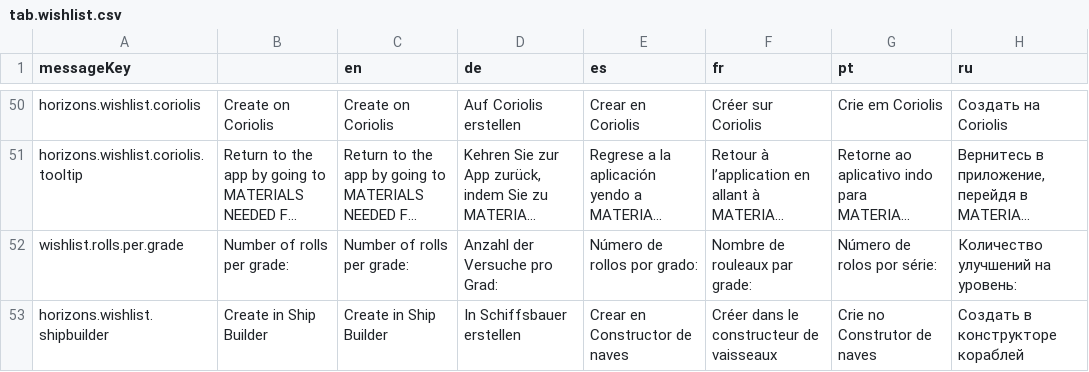
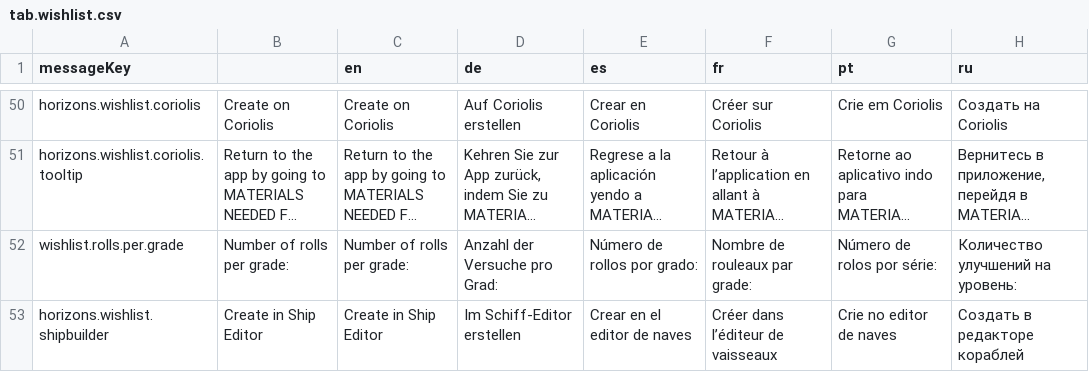
Before and after one commit to jixxed/ed-odyssey-materials-helper, a CSV file: application/src/main/resources/locale/tab.wishlist.csv, drawn as a sheet; only a part is shown, gaps mark what is left out; long unchanged cells end in …; the diff names each change by its address in the sheet, - before the commit and + after, or states it on an @@ line.

Commit message:
update button text for Wishlist -> Ship Editor

```diff
--- a/application/src/main/resources/locale/tab.wishlist.csv
+++ b/application/src/main/resources/locale/tab.wishlist.csv
-B53: Create in Ship Builder
+B53: Create in Ship Editor
-C53 (en): Create in Ship Builder
+C53 (en): Create in Ship Editor
-D53 (de): In Schiffsbauer erstellen
+D53 (de): Im Schiff-Editor erstellen
-E53 (es): Crear en Constructor de naves
+E53 (es): Crear en el editor de naves
-F53 (fr): Créer dans le constructeur de vaisseaux
+F53 (fr): Créer dans l’éditeur de vaisseaux
-G53 (pt): Crie no Construtor de naves
+G53 (pt): Crie no editor de naves
-H53 (ru): Создать в конструкторе кораблей
+H53 (ru): Создать в редакторе кораблей
```
